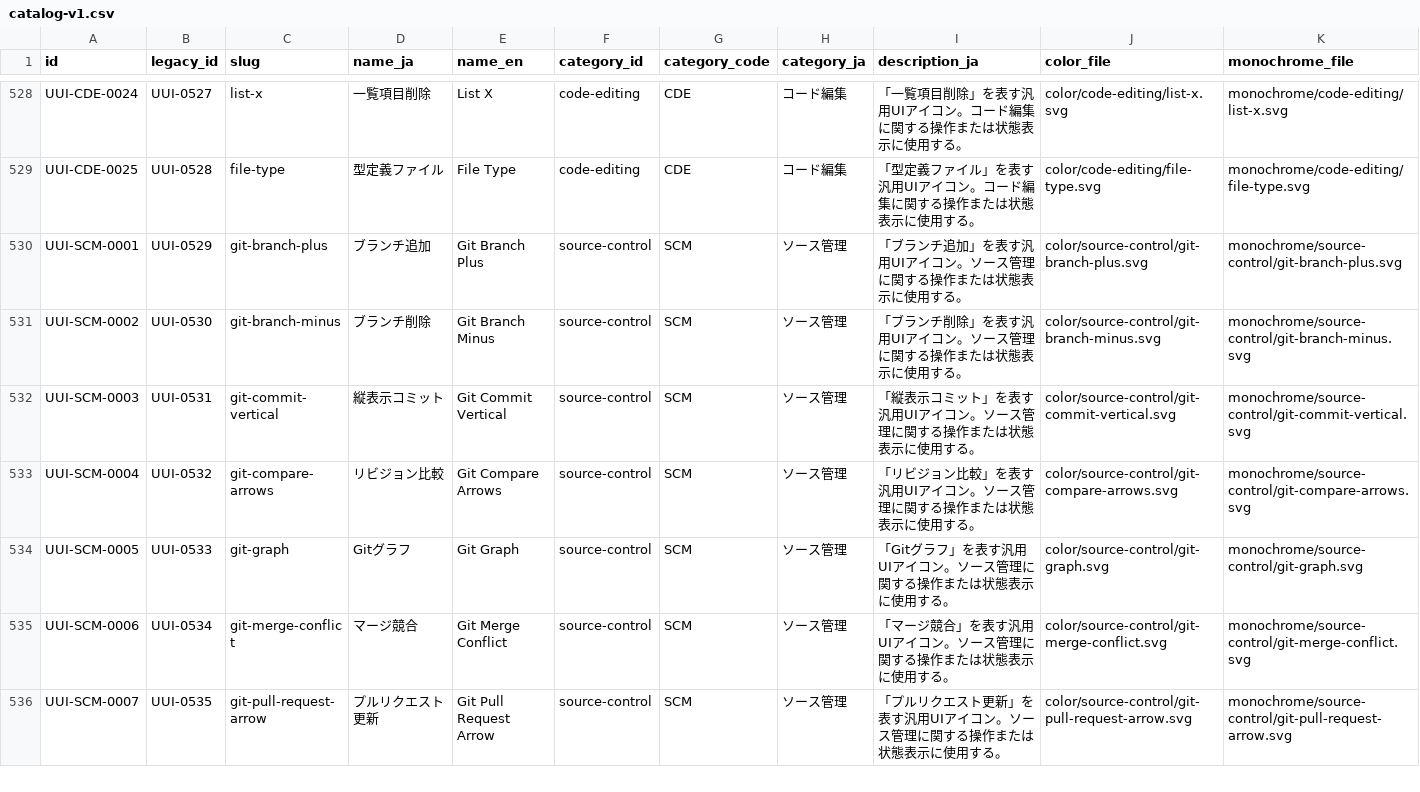
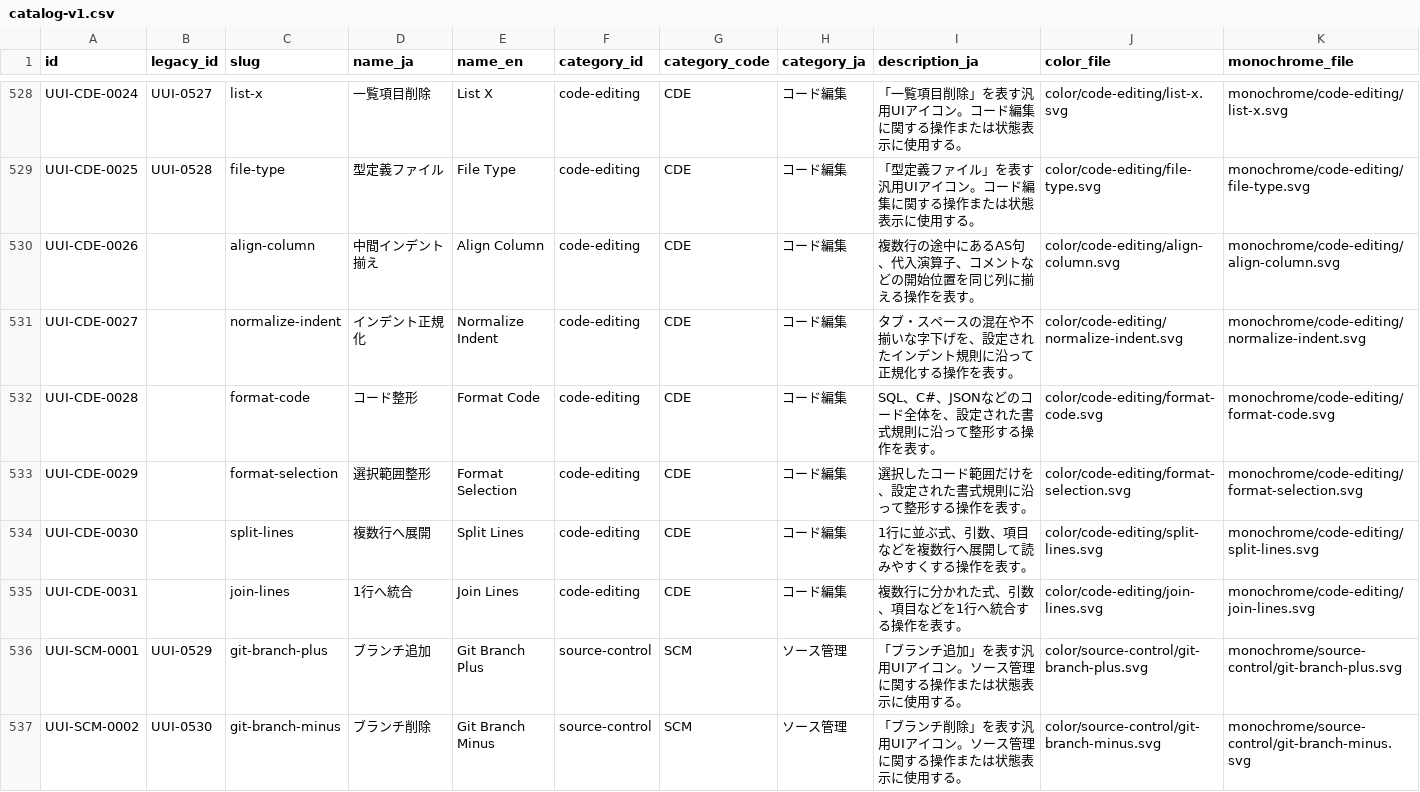
Before and after one commit to gm-cal/icon, a CSV file: catalog/catalog-v1.csv, drawn as a sheet; only a part is shown, gaps mark what is left out; the shorter side is filled out with more unchanged rows; rows hold the shown columns only; the diff names each change by its address in the sheet, - before the commit and + after, or states it on an @@ line.

```diff
--- a/catalog/catalog-v1.csv
+++ b/catalog/catalog-v1.csv
+row 530: UUI-CDE-0026 |  | align-column | 中間インデント揃え | Align Column | code-editing | CDE | コード編集 | 複数行の途中にあるAS句、代入演算子、コメントなどの開始位置を同じ列に揃える操作を表す。 | color/code-editing/align-column.svg | monochrome/code-editing/align-column.svg
+row 531: UUI-CDE-0027 |  | normalize-indent | インデント正規化 | Normalize Indent | code-editing | CDE | コード編集 | タブ・スペースの混在や不揃いな字下げを、設定されたインデント規則に沿って正規化する操作を表す。 | color/code-editing/normalize-indent.svg | monochrome/code-editing/normalize-indent.svg
+row 532: UUI-CDE-0028 |  | format-code | コード整形 | Format Code | code-editing | CDE | コード編集 | SQL、C#、JSONなどのコード全体を、設定された書式規則に沿って整形する操作を表す。 | color/code-editing/format-code.svg | monochrome/code-editing/format-code.svg
+row 533: UUI-CDE-0029 |  | format-selection | 選択範囲整形 | Format Selection | code-editing | CDE | コード編集 | 選択したコード範囲だけを、設定された書式規則に沿って整形する操作を表す。 | color/code-editing/format-selection.svg | monochrome/code-editing/format-selection.svg
+row 534: UUI-CDE-0030 |  | split-lines | 複数行へ展開 | Split Lines | code-editing | CDE | コード編集 | 1行に並ぶ式、引数、項目などを複数行へ展開して読みやすくする操作を表す。 | color/code-editing/split-lines.svg | monochrome/code-editing/split-lines.svg
+row 535: UUI-CDE-0031 |  | join-lines | 1行へ統合 | Join Lines | code-editing | CDE | コード編集 | 複数行に分かれた式、引数、項目などを1行へ統合する操作を表す。 | color/code-editing/join-lines.svg | monochrome/code-editing/join-lines.svg
```
Also changed, not shown: 20 other files.
